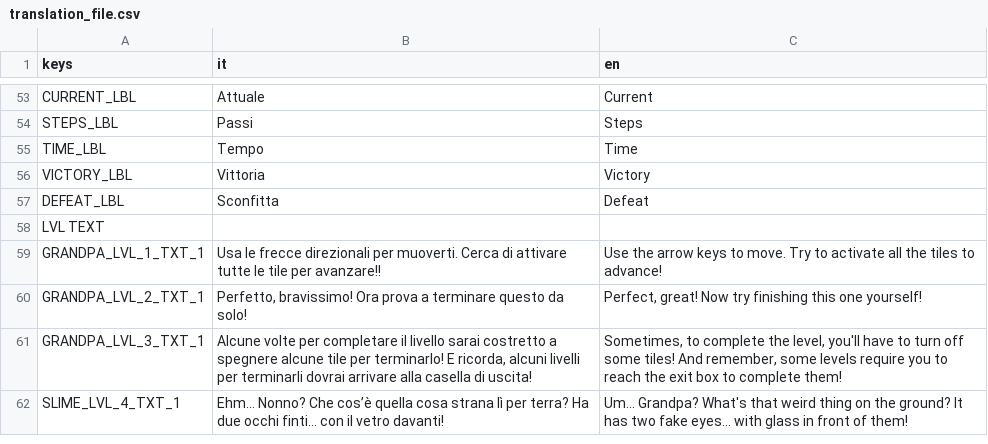
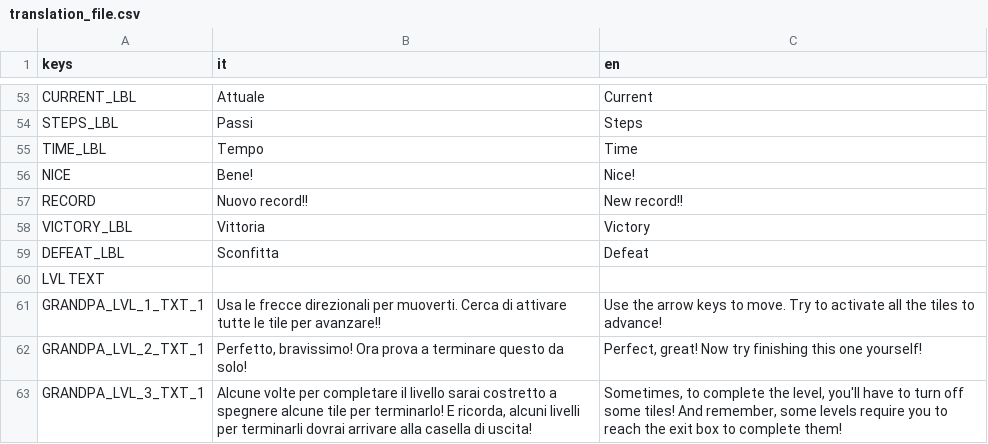
Before and after one commit to AndreBelo96/SlimeAdventure, a CSV file: Localization/translation_file.csv, drawn as a sheet; only a part is shown, gaps mark what is left out; the shorter side is filled out with more unchanged rows.

```diff
--- a/Localization/translation_file.csv
+++ b/Localization/translation_file.csv
@@ -55,2 +55,4 @@ STEPS_LBL,Passi,Steps
 TIME_LBL,Tempo,Time
+NICE,Bene!,Nice!
+RECORD,Nuovo record!!,New record!!
 VICTORY_LBL,Vittoria,Victory
```
Also changed, not shown: 2 other files.
